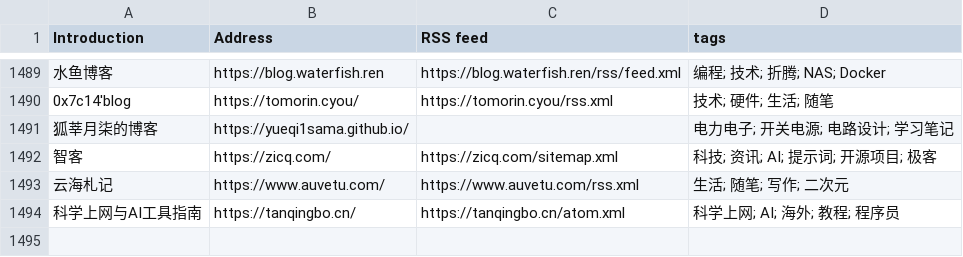
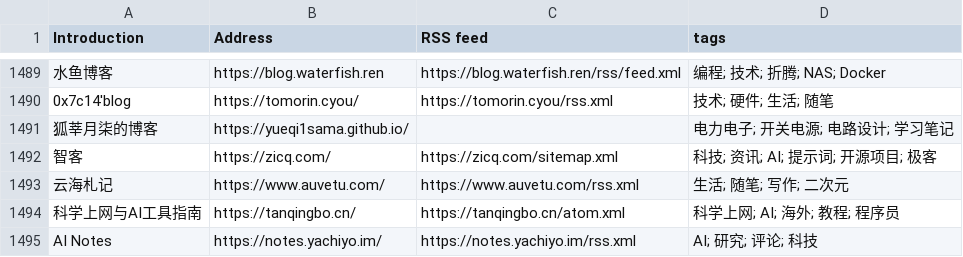
Before and after one commit to FreeWillDeveloper/forward, a CSV file: collections/ForwardCollections-chinese-independent-blogs/blogs-original.csv, drawn as a sheet; only a part is shown, gaps mark what is left out; the diff names each change by its address in the sheet, - before the commit and + after, or states it on an @@ line.

```diff
--- a/collections/ForwardCollections-chinese-independent-blogs/blogs-original.csv
+++ b/collections/ForwardCollections-chinese-independent-blogs/blogs-original.csv
+row 1495: AI Notes | https://notes.yachiyo.im/ | https://notes.yachiyo.im/rss.xml | AI; 研究; 评论; 科技
```
Also changed, not shown: 15 other files.
